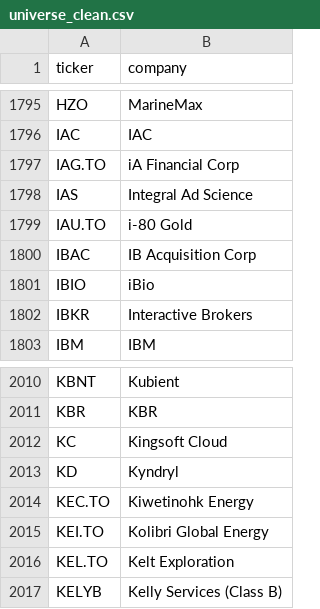
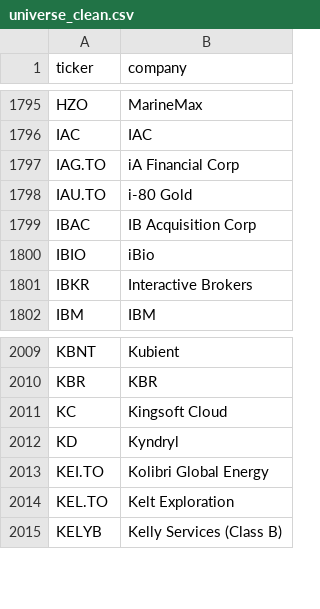
Before and after one commit to andrei1234D/GPT5, a CSV file: data/universe_clean.csv, drawn as a sheet; only a part is shown, gaps mark what is left out.

```diff
--- a/data/universe_clean.csv
+++ b/data/universe_clean.csv
@@ -1797,3 +1797,2 @@ IAC,IAC
 IAG.TO,iA Financial Corp
-IAS,Integral Ad Science
 IAU.TO,i-80 Gold
@@ -2013,3 +2012,2 @@ KC,Kingsoft Cloud
 KD,Kyndryl
-KEC.TO,Kiwetinohk Energy
 KEI.TO,Kolibri Global Energy
```
Also changed, not shown: data/stage1_enhancer_bonus.csv, data/stage1_kept.csv, 3 other files.
